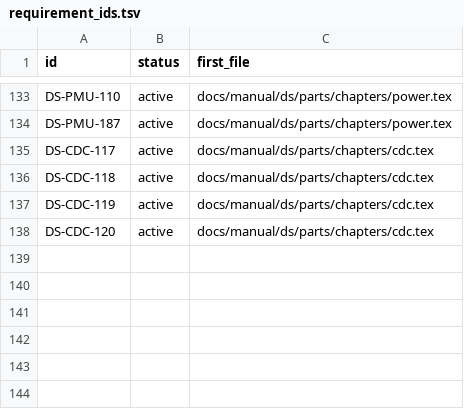
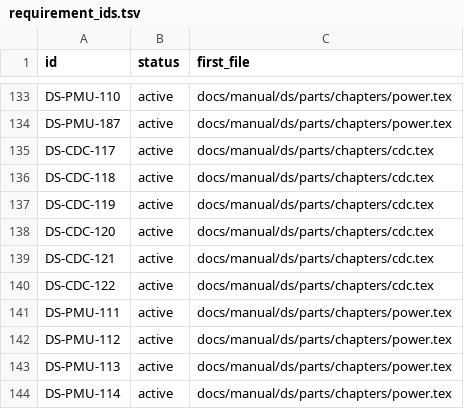
Before and after one commit to chuanseng-ng/claude_verilog_test, a TSV file: docs/manual/common/requirement_ids.tsv, drawn as a sheet; only a part is shown, gaps mark what is left out.

```diff
--- a/docs/manual/common/requirement_ids.tsv
+++ b/docs/manual/common/requirement_ids.tsv
@@ -138 +138,7 @@ DS-CDC-119	active	docs/manual/ds/parts/chapters/cdc.tex
 DS-CDC-120	active	docs/manual/ds/parts/chapters/cdc.tex
+DS-CDC-121	active	docs/manual/ds/parts/chapters/cdc.tex
+DS-CDC-122	active	docs/manual/ds/parts/chapters/cdc.tex
+DS-PMU-111	active	docs/manual/ds/parts/chapters/power.tex
+DS-PMU-112	active	docs/manual/ds/parts/chapters/power.tex
+DS-PMU-113	active	docs/manual/ds/parts/chapters/power.tex
+DS-PMU-114	active	docs/manual/ds/parts/chapters/power.tex
```
Also changed, not shown: docs/manual/common/labels.tsv, 12 other files.
